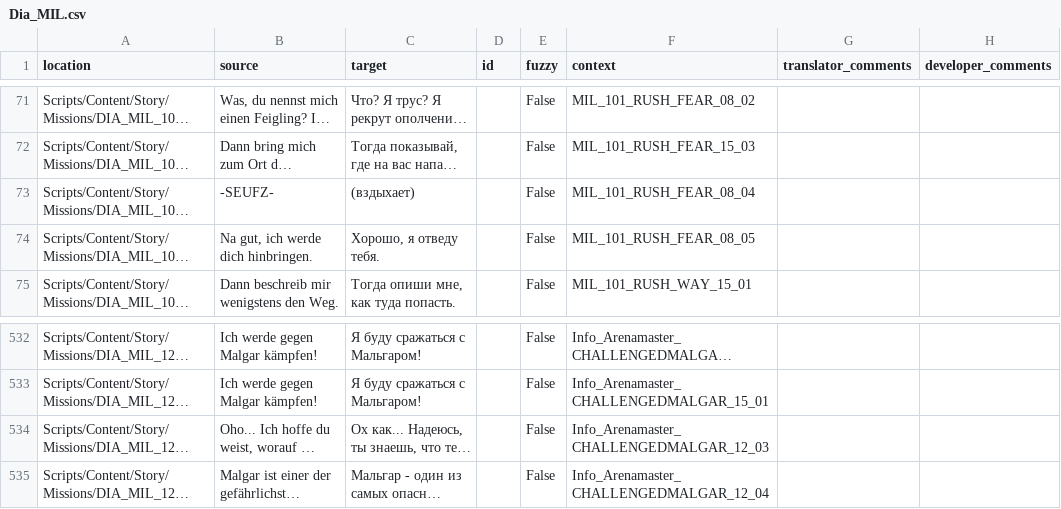
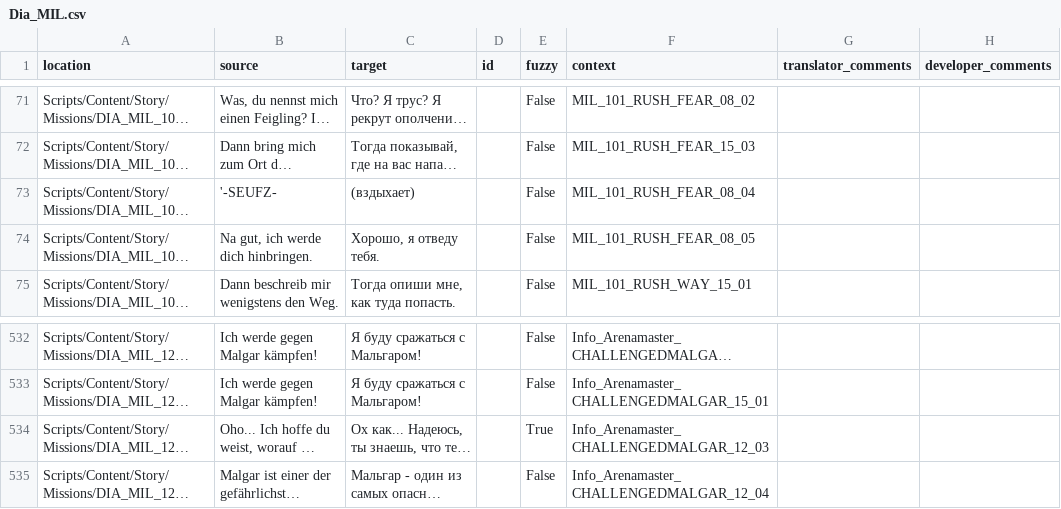
Before and after one commit to auronen/Gothic-Sequel-localization, a CSV file: .translations/ru/Dia_MIL.csv, drawn as a sheet; only a part is shown, gaps mark what is left out; long unchanged cells end in …; the diff names each change by its address in the sheet, - before the commit and + after, or states it on an @@ line.

Commit message:
Translated using Weblate (Russian)
Currently translated at 99.8% (588 of 589 strings)

Translation: Gothic Sequel/Dia_MIL
Translate-URL: http://weblate.cokoliv.eu/projects/gothic-sequel/dia_mil/ru/

```diff
--- a/.translations/ru/Dia_MIL.csv
+++ b/.translations/ru/Dia_MIL.csv
-B73 (source): -SEUFZ-
+B73 (source): '-SEUFZ-
-E534 (fuzzy): False
+E534 (fuzzy): True
```
